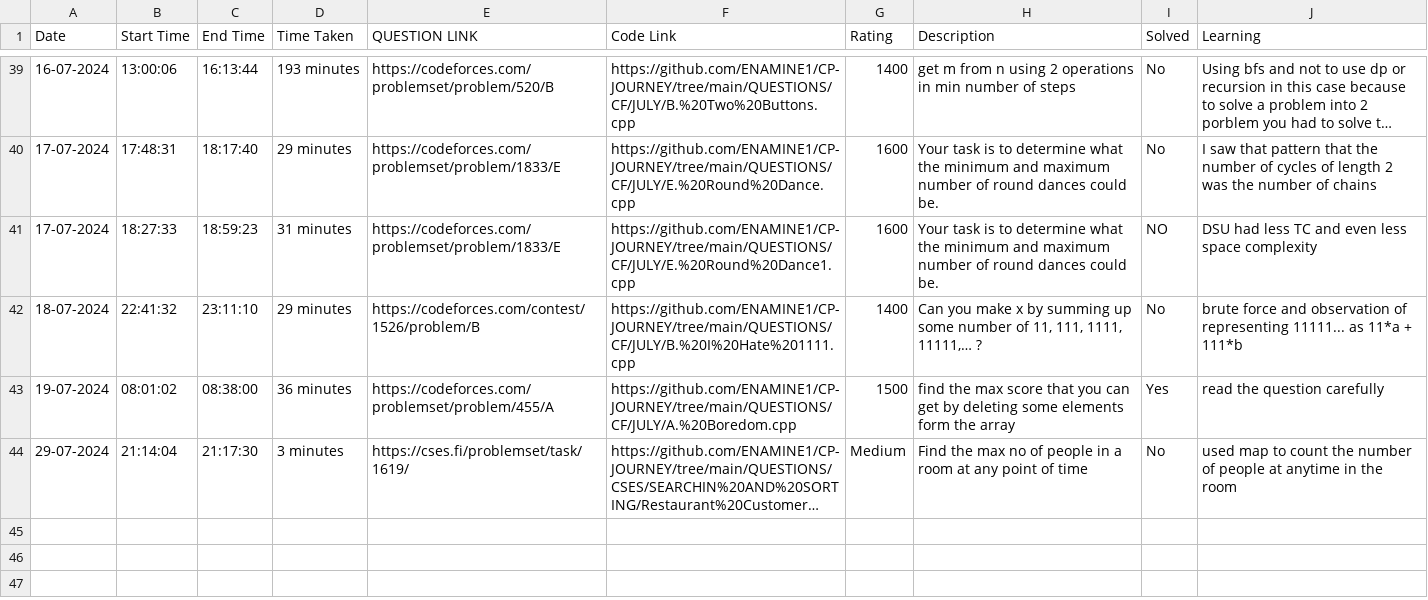
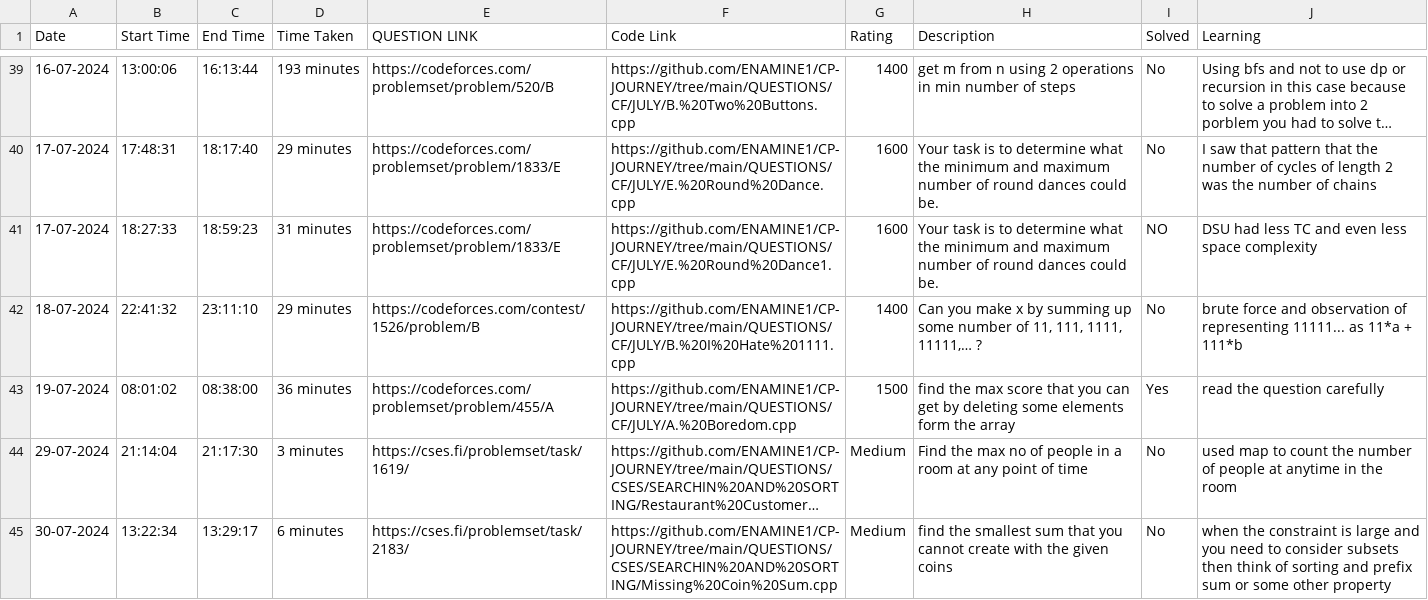
Before and after one commit to ENAMINE1/CP-JOURNEY, a CSV file: HISTORY/2024-07.csv, drawn as a sheet; only a part is shown, gaps mark what is left out; long unchanged cells end in …; the diff names each change by its address in the sheet, - before the commit and + after, or states it on an @@ line.

```diff
--- a/HISTORY/2024-07.csv
+++ b/HISTORY/2024-07.csv
+row 45: 30-07-2024 | 13:22:34 | 13:29:17 | 6 minutes | https://cses.fi/problemset/task/2183/ | https://github.com/ENAMINE1/CP-JOURNEY/tree/main/QUESTIONS/CSES/SEARCHIN%20AND%20SORTING/Missing%20Coin%20Sum.cpp | Medium | find the smallest sum that you cannot create with the given coins | No | when the constraint is large and you need to consider subsets then think of sorting and prefix sum or some other property
```
Also changed, not shown: 1 other file.
